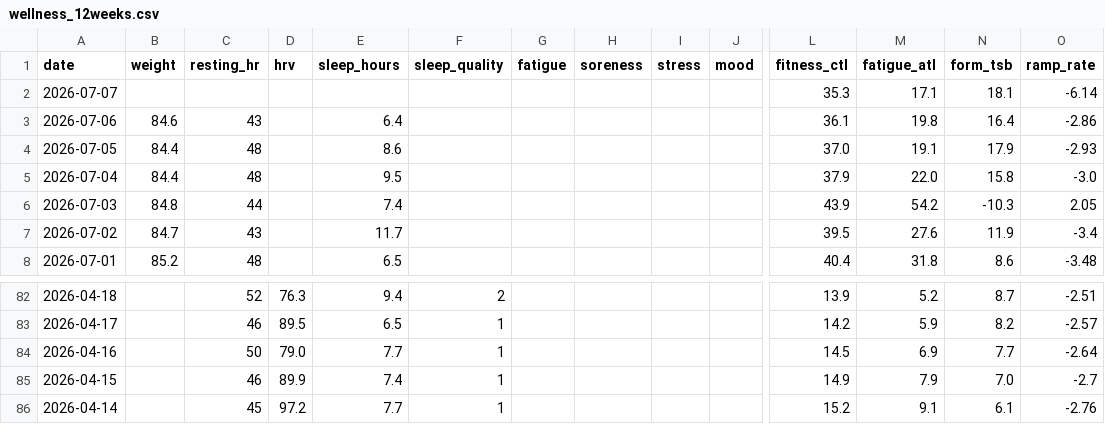
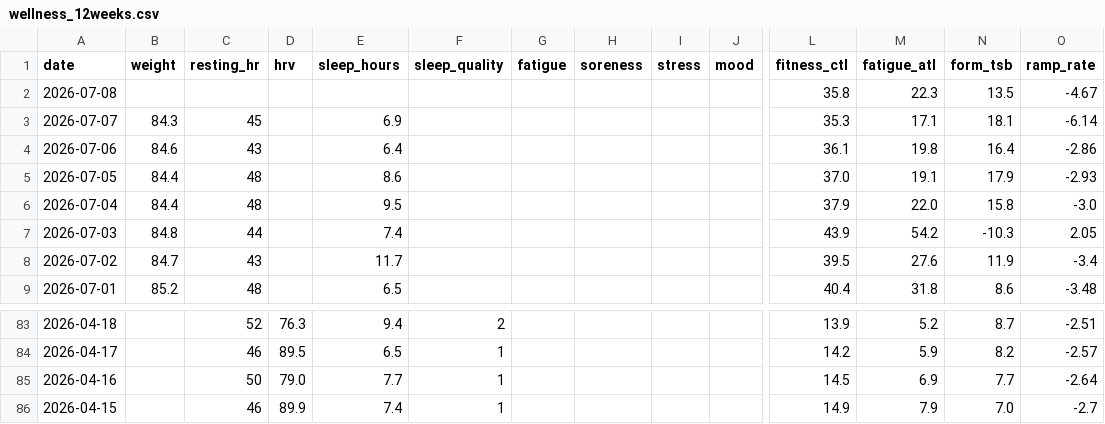
Before and after one commit to basch1117/trainingdata, a CSV file: wellness_12weeks.csv, drawn as a sheet; only a part is shown, gaps mark what is left out; removed rows and columns are numbered as before the commit, all else as after; rows hold the shown columns only; the diff names each change by its address in the sheet, - before the commit and + after, or states it on an @@ line.

```diff
--- a/wellness_12weeks.csv
+++ b/wellness_12weeks.csv
+row 2: 2026-07-08 |  |  |  |  |  |  |  |  |  | 35.8 | 22.3 | 13.5 | -4.67
-B3 (weight): (empty)
+B3 (weight): 84.3
-C3 (resting_hr): (empty)
+C3 (resting_hr): 45
-E3 (sleep_hours): (empty)
+E3 (sleep_hours): 6.9
-row 86: 2026-04-14 |  | 45 | 97.2 | 7.7 | 1 |  |  |  |  | 15.2 | 9.1 | 6.1 | -2.76
```
Also changed, not shown: wellness_full.csv, 2 other files.
